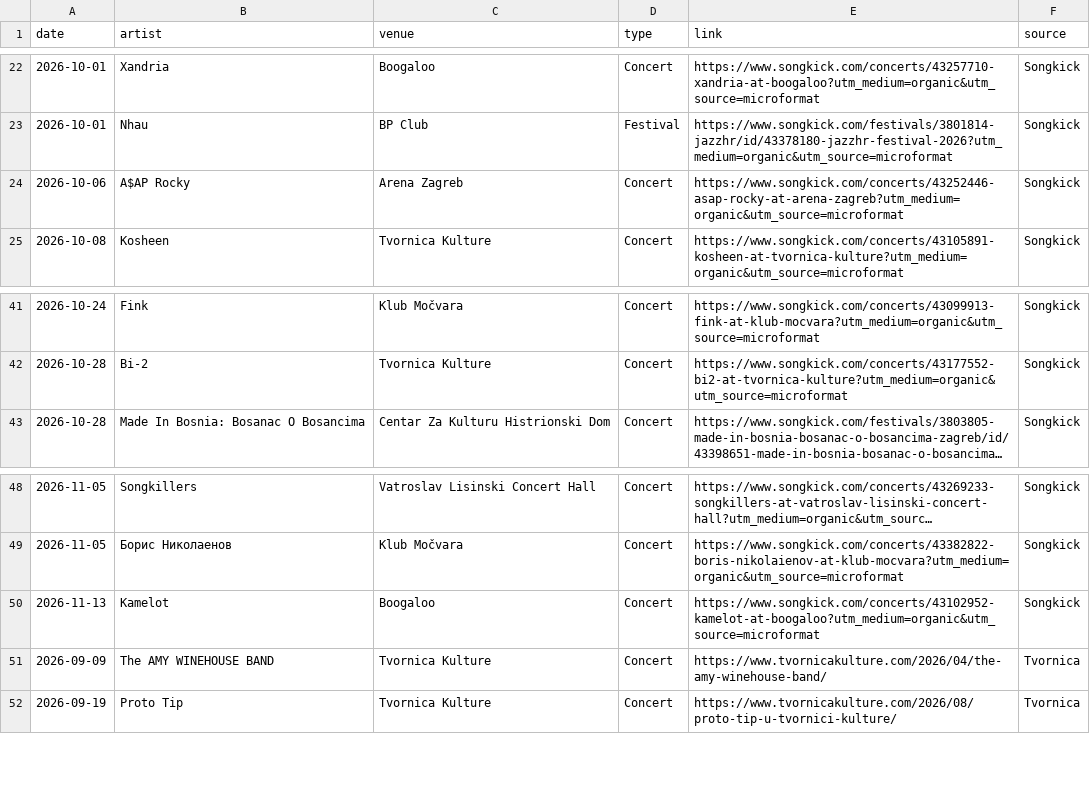
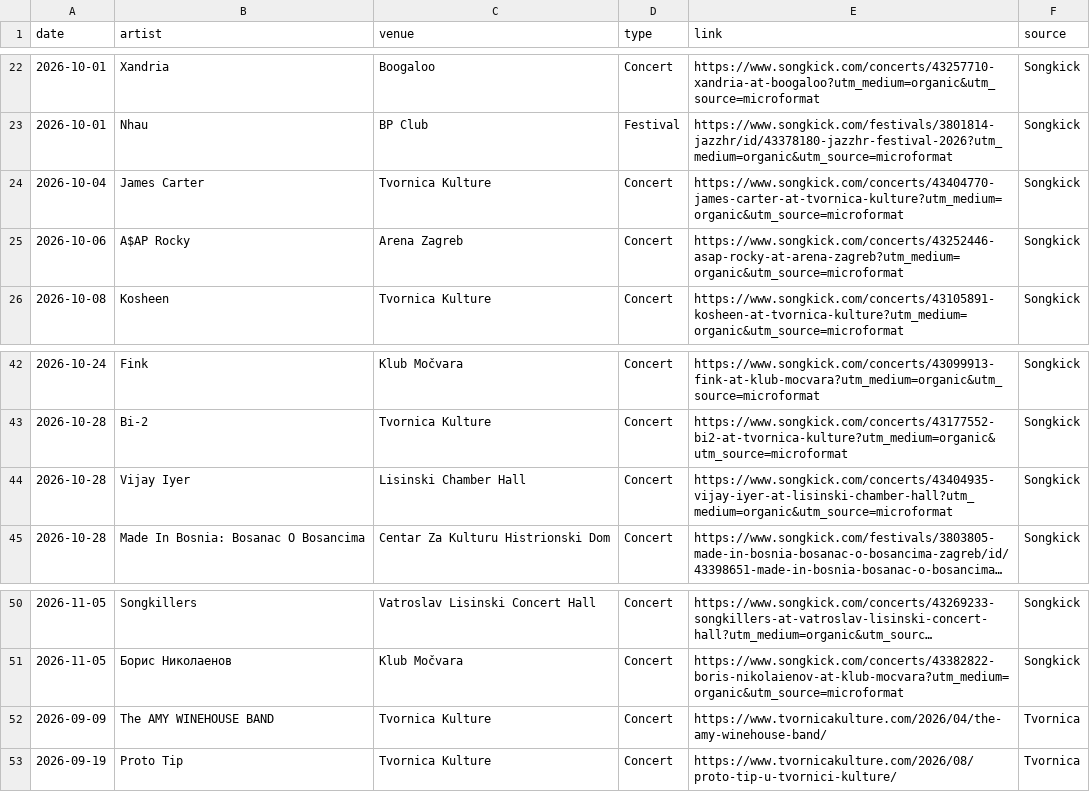
Before and after one commit to Marcellus12/zg_concerts, a CSV file: events.csv, drawn as a sheet; only a part is shown, gaps mark what is left out; long unchanged cells end in …; removed rows and columns are numbered as before the commit, all else as after; the diff names each change by its address in the sheet, - before the commit and + after, or states it on an @@ line.

```diff
--- a/events.csv
+++ b/events.csv
+row 24: 2026-10-04 | James Carter | Tvornica Kulture | Concert | https://www.songkick.com/concerts/43404770-james-carter-at-tvornica-kulture?utm_medium=organic&utm_source=microformat | Songkick
+row 44: 2026-10-28 | Vijay Iyer | Lisinski Chamber Hall | Concert | https://www.songkick.com/concerts/43404935-vijay-iyer-at-lisinski-chamber-hall?utm_medium=organic&utm_source=microformat | Songkick
-row 50: 2026-11-13 | Kamelot | Boogaloo | Concert | https://www.songkick.com/concerts/43102952-kamelot-at-boogaloo?utm_medium=organic&utm_source=microformat | Songkick
```
Also changed, not shown: 2 other files.
